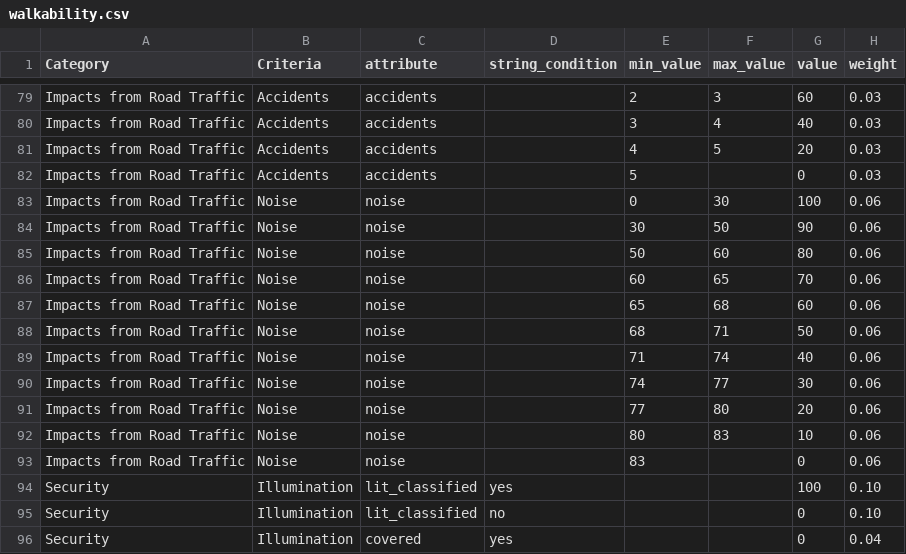
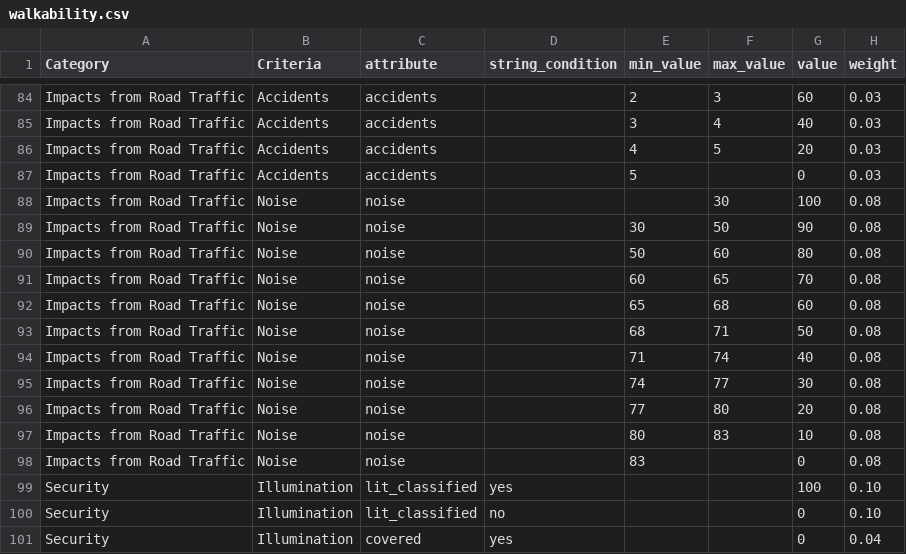
Before and after one commit to goat-community/goat, a CSV file: app/database/data_preparation/walkability.csv, drawn as a sheet; only a part is shown, gaps mark what is left out; the diff covers the shown part only.

```diff
--- a/app/database/data_preparation/walkability.csv
+++ b/app/database/data_preparation/walkability.csv
@@ -82,13 +87,13 @@ Impacts from Road Traffic;Accidents;accidents;;4;5;20;0.03
 Impacts from Road Traffic;Accidents;accidents;;5;;0;0.03
-Impacts from Road Traffic;Noise;noise;;0;30;100;0.06
-Impacts from Road Traffic;Noise;noise;;30;50;90;0.06
-Impacts from Road Traffic;Noise;noise;;50;60;80;0.06
-Impacts from Road Traffic;Noise;noise;;60;65;70;0.06
-Impacts from Road Traffic;Noise;noise;;65;68;60;0.06
-Impacts from Road Traffic;Noise;noise;;68;71;50;0.06
-Impacts from Road Traffic;Noise;noise;;71;74;40;0.06
-Impacts from Road Traffic;Noise;noise;;74;77;30;0.06
-Impacts from Road Traffic;Noise;noise;;77;80;20;0.06
-Impacts from Road Traffic;Noise;noise;;80;83;10;0.06
-Impacts from Road Traffic;Noise;noise;;83;;0;0.06
+Impacts from Road Traffic;Noise;noise;;;30;100;0.08
+Impacts from Road Traffic;Noise;noise;;30;50;90;0.08
+Impacts from Road Traffic;Noise;noise;;50;60;80;0.08
+Impacts from Road Traffic;Noise;noise;;60;65;70;0.08
+Impacts from Road Traffic;Noise;noise;;65;68;60;0.08
+Impacts from Road Traffic;Noise;noise;;68;71;50;0.08
+Impacts from Road Traffic;Noise;noise;;71;74;40;0.08
+Impacts from Road Traffic;Noise;noise;;74;77;30;0.08
+Impacts from Road Traffic;Noise;noise;;77;80;20;0.08
+Impacts from Road Traffic;Noise;noise;;80;83;10;0.08
+Impacts from Road Traffic;Noise;noise;;83;;0;0.08
 Security;Illumination;lit_classified;yes;;;100;0.10
```
Also changed, not shown: 6 added rows, 1 removed row and 29 edited cells elsewhere in this file, 5 other files.
